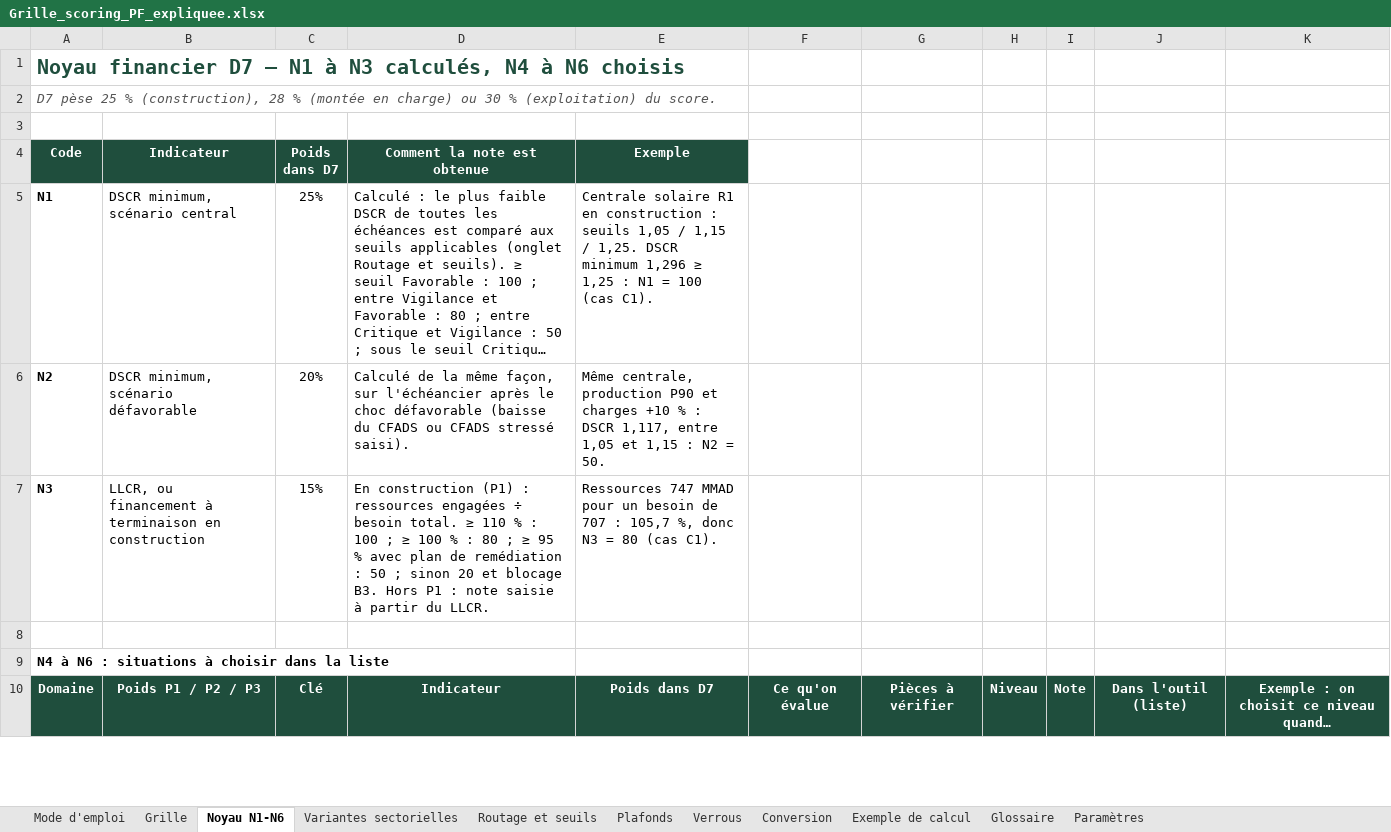
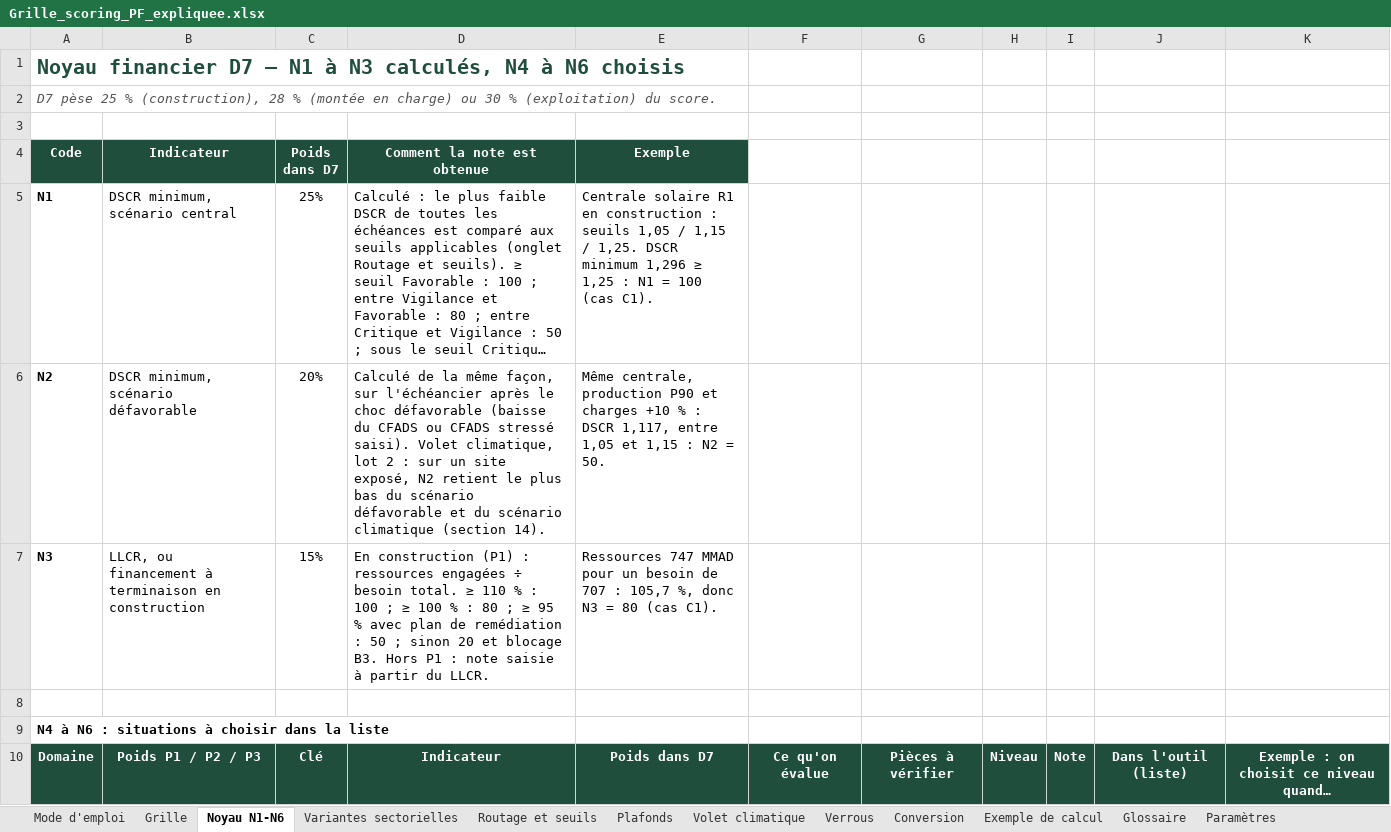
Before and after one commit to tariqeddoumi/pf-scoring-v7claude, an Excel workbook: docs/outil-excel/Grille_scoring_PF_expliquee.xlsx, sheet Noyau N1-N6, drawn as a sheet; only a part is shown; long unchanged cells end in …; values as stored, in another font and other column widths than the file's, no borders; the diff covers the shown part only; the diff names each change by its address in the sheet, - before the commit and + after, or states it on an @@ line.

```diff
--- a/docs/outil-excel/Grille_scoring_PF_expliquee.xlsx (sheet Noyau N1-N6)
+++ b/docs/outil-excel/Grille_scoring_PF_expliquee.xlsx (sheet Noyau N1-N6)
+sheet tab: Volet climatique
-D6 (Comment la note est obtenue): …stressé saisi).
+D6 (Comment la note est obtenue): …stressé saisi). Volet climatique, lot 2 : sur un site exposé, N2 retient le plus bas du scénario défavorable et du scénario climatique (section 14).
```
Also changed, not shown: 15 edited cells elsewhere in this sheet, sheet Grille, sheet Exemple de calcul, sheet Routage et seuils, sheet Glossaire, sheet Plafonds, sheet Mode d'emploi, 1 more sheet, charts or pictures, docs/outil-excel/exemple_propositions_IA.xlsx, 24 other files.
